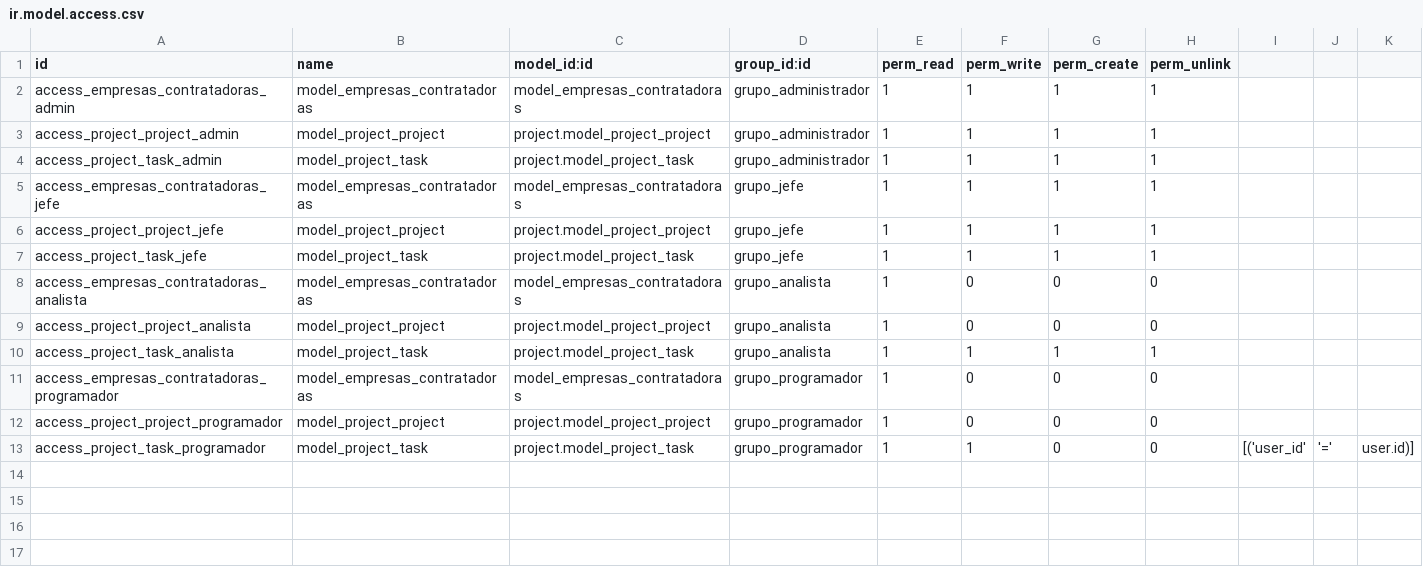
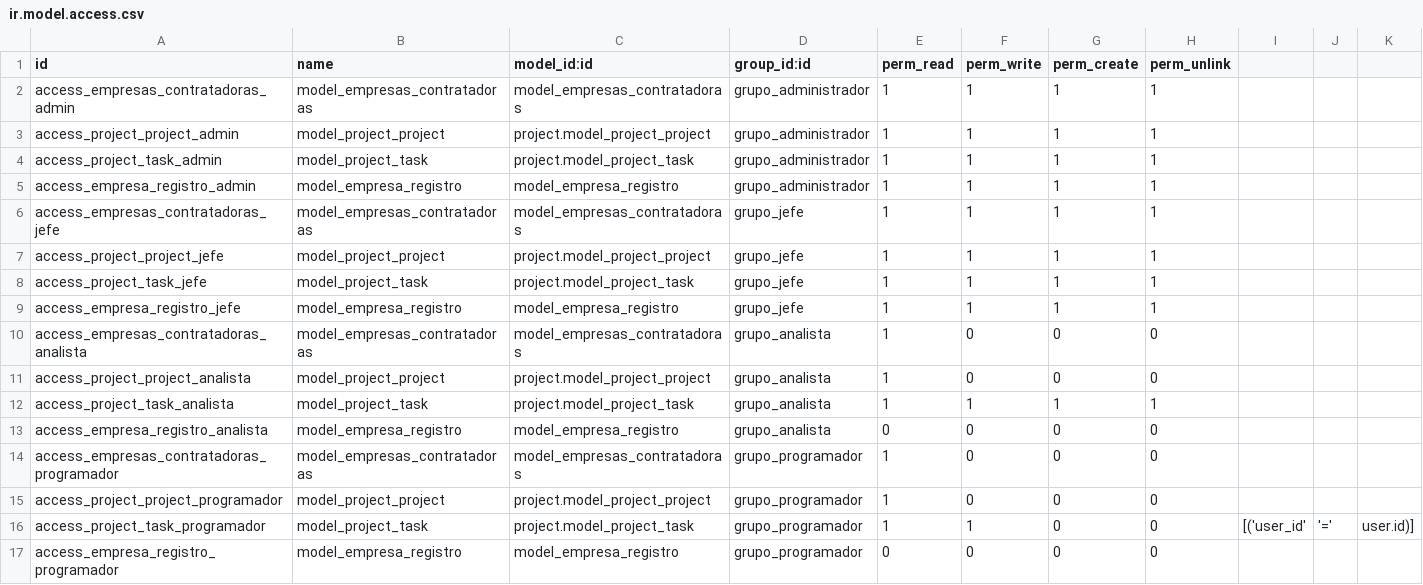
Before and after one commit to adanelrincon/SSG-Proyecto-Adan, a CSV file: empresas_contratadoras/security/ir.model.access.csv, drawn as a sheet; the diff names each change by its address in the sheet, - before the commit and + after, or states it on an @@ line.

```diff
--- a/empresas_contratadoras/security/ir.model.access.csv
+++ b/empresas_contratadoras/security/ir.model.access.csv
+row 5: access_empresa_registro_admin | model_empresa_registro | model_empresa_registro | grupo_administrador | 1 | 1 | 1 | 1
+row 9: access_empresa_registro_jefe | model_empresa_registro | model_empresa_registro | grupo_jefe | 1 | 1 | 1 | 1
+row 13: access_empresa_registro_analista | model_empresa_registro | model_empresa_registro | grupo_analista | 0 | 0 | 0 | 0
+row 17: access_empresa_registro_programador | model_empresa_registro | model_empresa_registro | grupo_programador | 0 | 0 | 0 | 0
```
Also changed, not shown: 2 other files.
